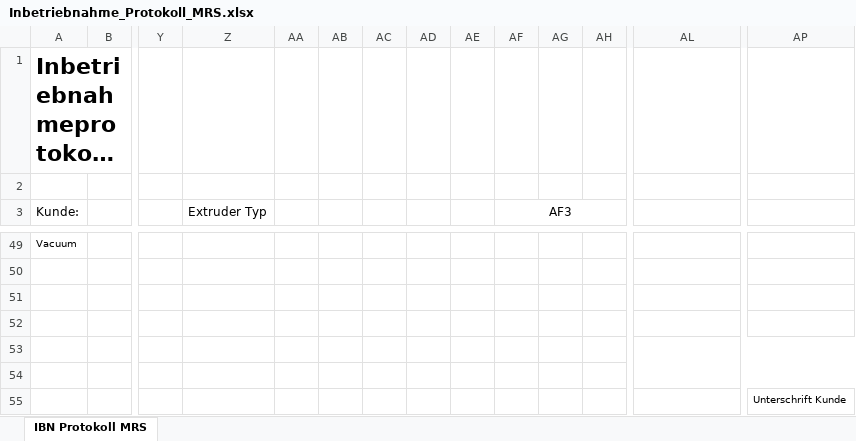
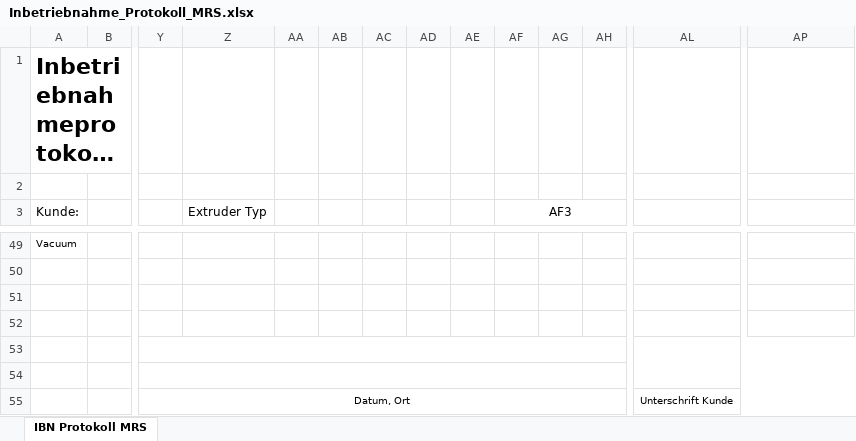
Before and after one commit to JoelGoebel/ServiceTool, an Excel workbook: Vorlagen/Inbetriebnahme_Protokoll_MRS.xlsx, sheet IBN Protokoll MRS, drawn as a sheet; only a part is shown, gaps mark what is left out; long unchanged cells end in …; values as stored, in another font and other column widths than the file's, no borders; charts and pictures not drawn; removed rows and columns are numbered as before the commit, all else as after; rows hold the shown columns only; the diff names each change by its address in the sheet, - before the commit and + after, or states it on an @@ line.

```diff
--- a/Vorlagen/Inbetriebnahme_Protokoll_MRS.xlsx (sheet IBN Protokoll MRS)
+++ b/Vorlagen/Inbetriebnahme_Protokoll_MRS.xlsx (sheet IBN Protokoll MRS)
+Y53:AH53 merged
+Y54:AH54 merged
-row 55:  |  |  |  |  |  |  |  |  |  |  |  |  | Unterschrift Kunde
+row 55:  |  | Datum, Ort |  |  |  |  |  |  |  |  |  | Unterschrift Kunde
```
Also changed, not shown: 8 other files.
